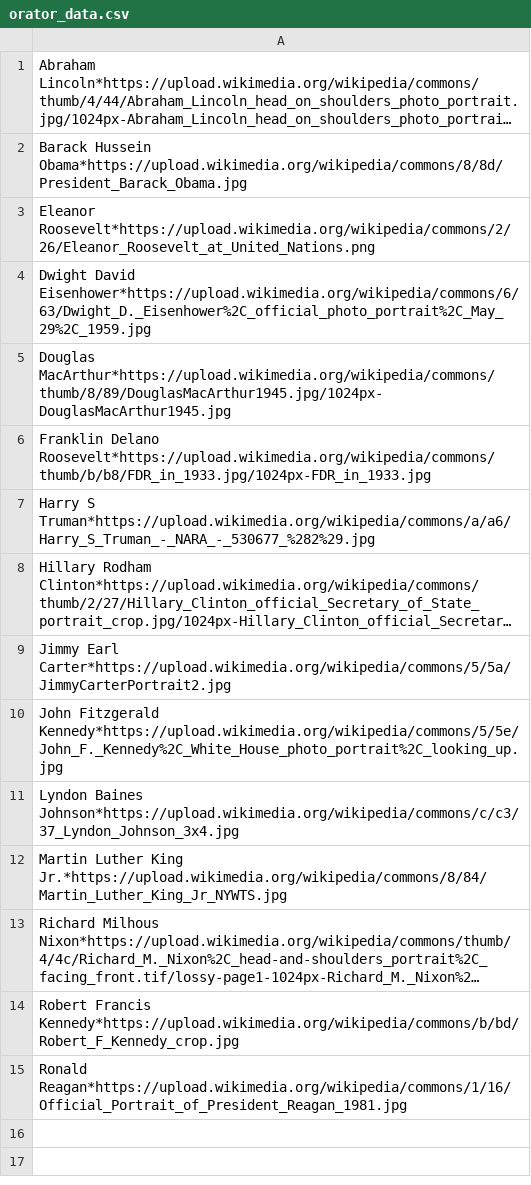
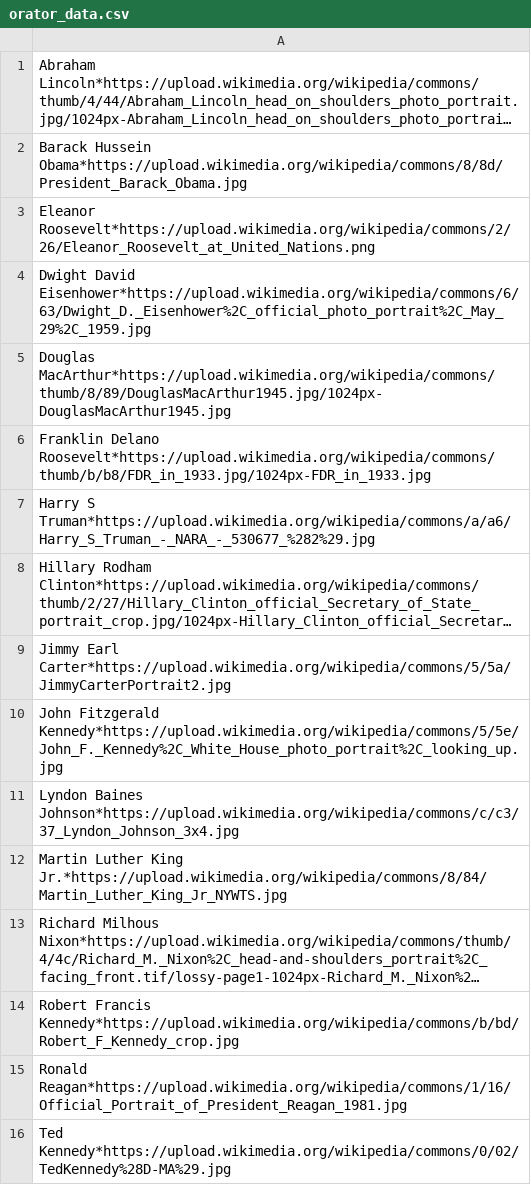
Before and after one commit to asaswain/FamousSpeeches, a CSV file: app/src/main/res/raw/orator_data.csv, drawn as a sheet; long unchanged cells end in ….

```diff
--- a/app/src/main/res/raw/orator_data.csv
+++ b/app/src/main/res/raw/orator_data.csv
@@ -15 +15,2 @@ Robert Francis Kennedy*https://upload.wikimedia.org/wikipedia/commons/b/bd/Rober
 Ronald Reagan*https://upload.wikimedia.org/wikipedia/commons/1/16/Official_Portrait_of_President_Reagan_1981.jpg
+Ted Kennedy*https://upload.wikimedia.org/wikipedia/commons/0/02/TedKennedy%28D-MA%29.jpg
```
Also changed, not shown: app/src/main/res/raw/speech_data.csv, 6 other files.
